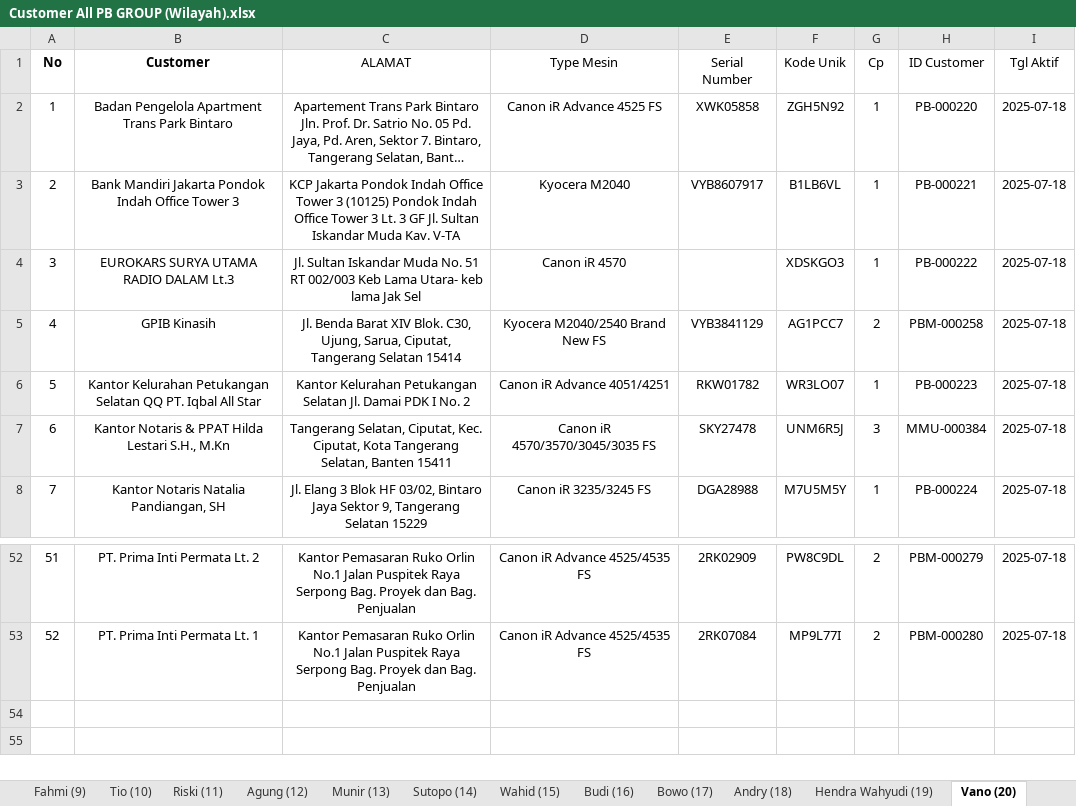
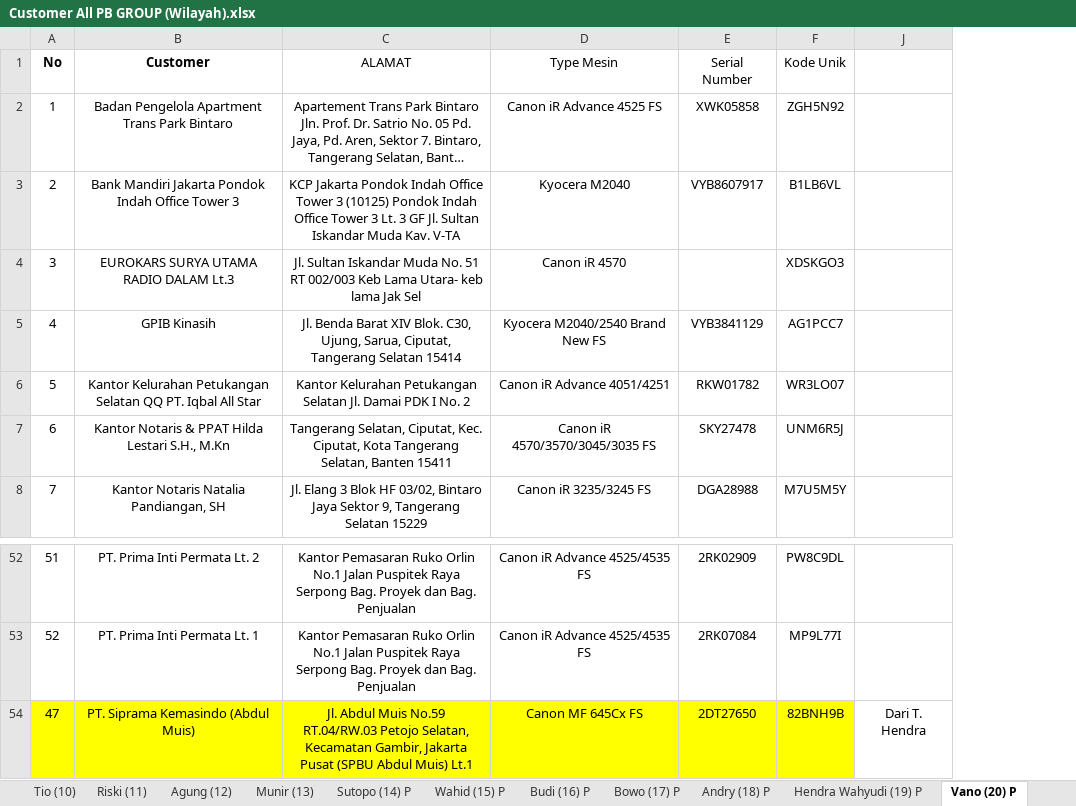
Before and after one commit to mguston12/stock-pwkt-pb-group-be, an Excel workbook: internal/service/stock/Customer All PB GROUP (Wilayah).xlsx, sheet Vano (20) P, drawn as a sheet; only a part is shown, gaps mark what is left out; long unchanged cells end in …; values as stored, in another font and other column widths than the file's, no borders; conditional formats not drawn; removed rows and columns are numbered as before the commit, all else as after; the diff names each change by its address in the sheet, - before the commit and + after, or states it on an @@ line.

```diff
--- a/internal/service/stock/Customer All PB GROUP (Wilayah).xlsx (sheet Vano (20) P)
+++ b/internal/service/stock/Customer All PB GROUP (Wilayah).xlsx (sheet Vano (20) P)
-sheet tab: Sutopo (14)
+sheet tab: Sutopo (14) P
-sheet tab: Wahid (15)
+sheet tab: Wahid (15) P
-sheet tab: Budi (16)
+sheet tab: Budi (16) P
-sheet tab: Bowo (17)
+sheet tab: Bowo (17) P
-sheet tab: Andry (18)
+sheet tab: Andry (18) P
-sheet tab: Hendra Wahyudi (19)
+sheet tab: Hendra Wahyudi (19) P
-sheet tab: Vano (20)
+sheet tab: Vano (20) P
@@ column G (Cp) hidden, rows 2-8: 1 | 1 | 1 | 2 | 1 | 3 | 1; rows 52-53: 2 | 2 @@
@@ column H (ID Customer) hidden, rows 2-8: PB-000220 | PB-000221 | PB-000222 | PBM-000258 | PB-000223 | MMU-000384 | PB-000224; rows 52-53: PBM-000279 | PBM-000280 @@
@@ column I (Tgl Aktif) hidden, rows 2-8: all 2025-07-18; rows 52-53: 2025-07-18 | 2025-07-18 @@
+column J, empty
+row 54: 47 | PT. Siprama Kemasindo (Abdul Muis) | Jl. Abdul Muis No.59 RT.04/RW.03 Petojo Selatan, Kecamatan Gambir, Jakarta Pusat (SPBU Abdul Muis) Lt.1 | Canon MF 645Cx FS | 2DT27650 | 82BNH9B | Dari T. Hendra
```
Also changed, not shown: sheet Fahmi (9), sheet Agus E (30) P, sheet Hendra (25) P, sheet Kirman (35) P, sheet Ridwan (3) P, sheet Aris (32), 28 more sheets, other sheet tabs, hidden cells, 2 other files.
